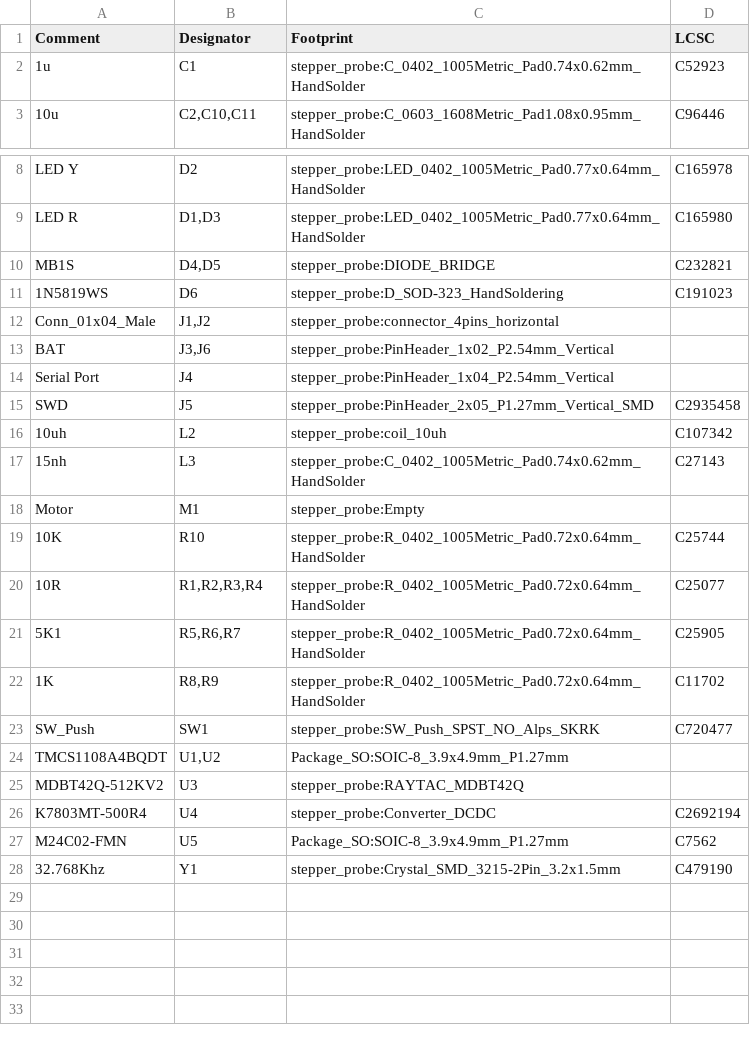
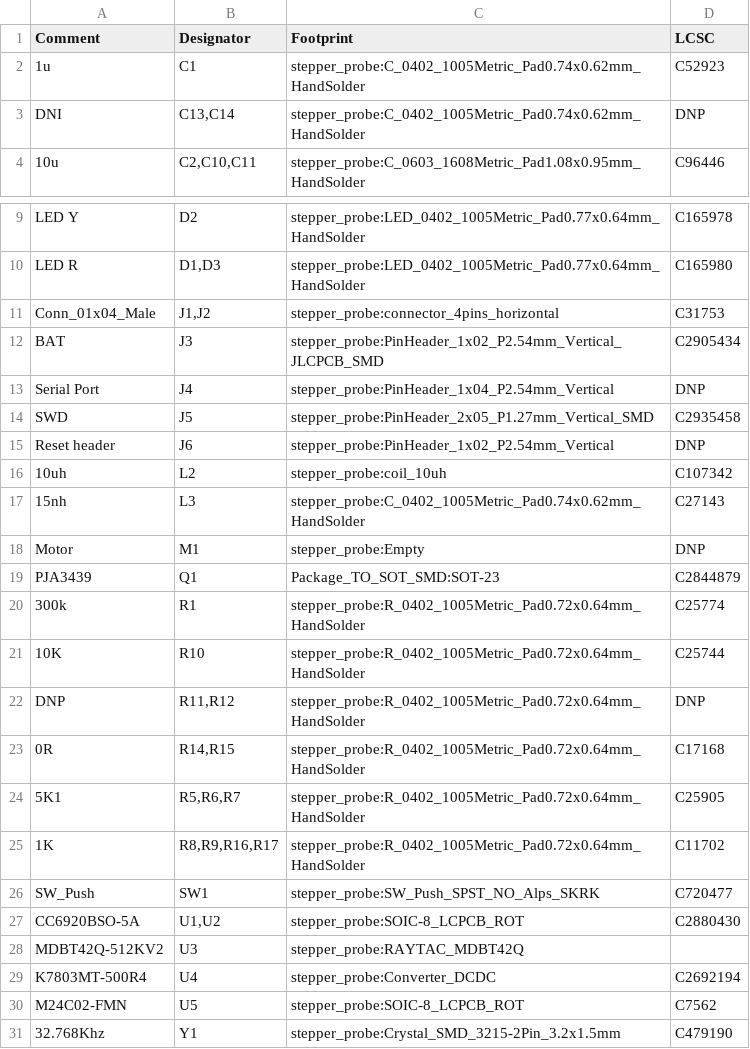
Before and after one commit to nyarurato/ble_stepper_motor_analyzer, a CSV file: kicad/JLCPCB_1.3/stepper_probe.csv (was kicad/JLCPCB_1.1/stepper_probe.csv), drawn as a sheet; only a part is shown, gaps mark what is left out.

Commit message:
Cleaned up power in header.

```diff
--- a/kicad/JLCPCB_1.1/stepper_probe.csv
+++ b/kicad/JLCPCB_1.3/stepper_probe.csv
@@ -2,2 +2,3 @@ Comment,Designator,Footprint,LCSC
 "1u","C1","stepper_probe:C_0402_1005Metric_Pad0.74x0.62mm_HandSolder","C52923"
+"DNI","C13,C14","stepper_probe:C_0402_1005Metric_Pad0.74x0.62mm_HandSolder","DNP"
 "10u","C2,C10,C11","stepper_probe:C_0603_1608Metric_Pad1.08x0.95mm_HandSolder","C96446"
@@ -9,20 +10,22 @@ Comment,Designator,Footprint,LCSC
 "LED R","D1,D3","stepper_probe:LED_0402_1005Metric_Pad0.77x0.64mm_HandSolder","C165980"
-"MB1S","D4,D5","stepper_probe:DIODE_BRIDGE","C232821 "
-"1N5819WS","D6","stepper_probe:D_SOD-323_HandSoldering","C191023"
-"Conn_01x04_Male","J1,J2","stepper_probe:connector_4pins_horizontal",""
-"BAT","J3,J6","stepper_probe:PinHeader_1x02_P2.54mm_Vertical",""
-"Serial Port","J4","stepper_probe:PinHeader_1x04_P2.54mm_Vertical",""
+"Conn_01x04_Male","J1,J2","stepper_probe:connector_4pins_horizontal","C31753"
+"BAT","J3","stepper_probe:PinHeader_1x02_P2.54mm_Vertical_JLCPCB_SMD","C2905434"
+"Serial Port","J4","stepper_probe:PinHeader_1x04_P2.54mm_Vertical","DNP"
 "SWD","J5","stepper_probe:PinHeader_2x05_P1.27mm_Vertical_SMD","C2935458"
+"Reset header","J6","stepper_probe:PinHeader_1x02_P2.54mm_Vertical","DNP"
 "10uh","L2","stepper_probe:coil_10uh","C107342"
 "15nh","L3","stepper_probe:C_0402_1005Metric_Pad0.74x0.62mm_HandSolder","C27143"
-"Motor","M1","stepper_probe:Empty",""
+"Motor","M1","stepper_probe:Empty","DNP"
+"PJA3439","Q1","Package_TO_SOT_SMD:SOT-23","C2844879"
+"300k","R1","stepper_probe:R_0402_1005Metric_Pad0.72x0.64mm_HandSolder","C25774"
 "10K","R10","stepper_probe:R_0402_1005Metric_Pad0.72x0.64mm_HandSolder","C25744"
-"10R","R1,R2,R3,R4","stepper_probe:R_0402_1005Metric_Pad0.72x0.64mm_HandSolder","C25077"
+"DNP","R11,R12","stepper_probe:R_0402_1005Metric_Pad0.72x0.64mm_HandSolder","DNP"
+"0R","R14,R15","stepper_probe:R_0402_1005Metric_Pad0.72x0.64mm_HandSolder","C17168"
 "5K1","R5,R6,R7","stepper_probe:R_0402_1005Metric_Pad0.72x0.64mm_HandSolder","C25905"
-"1K","R8,R9","stepper_probe:R_0402_1005Metric_Pad0.72x0.64mm_HandSolder","C11702"
+"1K","R8,R9,R16,R17","stepper_probe:R_0402_1005Metric_Pad0.72x0.64mm_HandSolder","C11702"
 "SW_Push","SW1","stepper_probe:SW_Push_SPST_NO_Alps_SKRK","C720477"
-"TMCS1108A4BQDT","U1,U2","Package_SO:SOIC-8_3.9x4.9mm_P1.27mm",""
+"CC6920BSO-5A","U1,U2","stepper_probe:SOIC-8_LCPCB_ROT","C2880430"
 "MDBT42Q-512KV2","U3","stepper_probe:RAYTAC_MDBT42Q",""
 "K7803MT-500R4","U4","stepper_probe:Converter_DCDC","C2692194"
-"M24C02-FMN","U5","Package_SO:SOIC-8_3.9x4.9mm_P1.27mm","C7562"
+"M24C02-FMN","U5","stepper_probe:SOIC-8_LCPCB_ROT","C7562"
 "32.768Khz","Y1","stepper_probe:Crystal_SMD_3215-2Pin_3.2x1.5mm","C479190"
```
Also changed, not shown: 14 other files.
